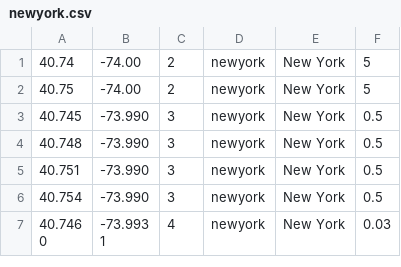
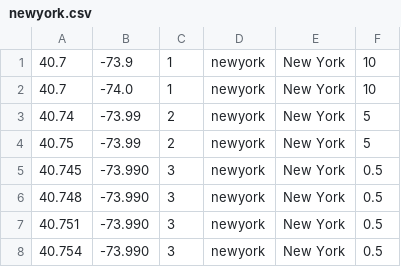
Before and after one commit to lkiversonlk/cities, a CSV file: public/assets/data/newyork.csv, drawn as a sheet; only a part is shown; the shorter side is filled out with more unchanged rows.

```diff
--- a/public/assets/data/newyork.csv
+++ b/public/assets/data/newyork.csv
@@ -1,3 +1,5 @@
-40.74,-74.00,2,newyork,New York,5
-40.75,-74.00,2,newyork,New York,5
+40.7,-73.9,1,newyork,New York,10
+40.7,-74.0,1,newyork,New York,10
+40.74,-73.99,2,newyork,New York,5
+40.75,-73.99,2,newyork,New York,5
 40.745,-73.990,3,newyork,New York,0.5
```
Also changed, not shown: public/assets/data/Tokyo.csv, public/assets/data/hongkong.csv, 1 other file.
